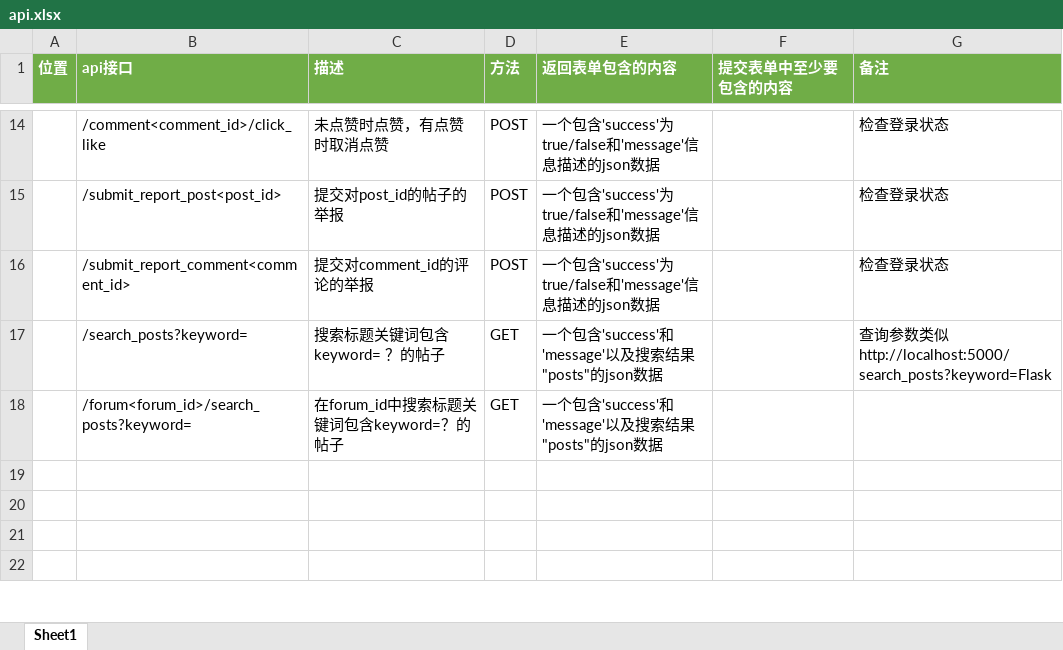
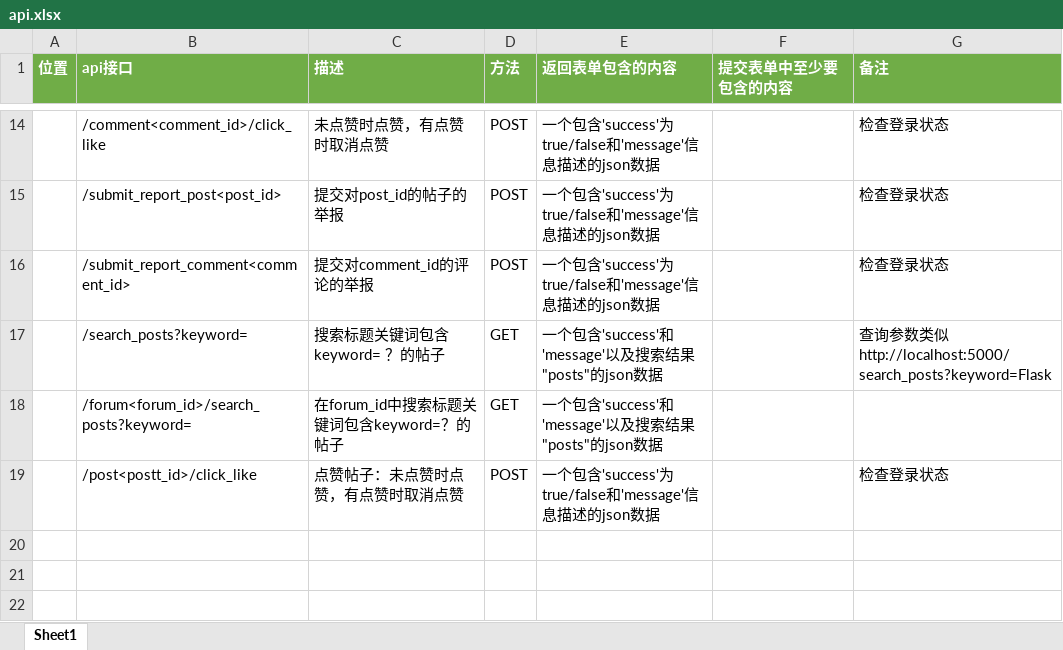
Before and after one commit to Meganefish/database-proj, an Excel workbook: api.xlsx, sheet Sheet1, drawn as a sheet; only a part is shown, gaps mark what is left out; values as stored, in another font and other column widths than the file's, no borders; table styles not drawn; the diff names each change by its address in the sheet, - before the commit and + after, or states it on an @@ line.

Commit message:
api接口

```diff
--- a/api.xlsx (sheet Sheet1)
+++ b/api.xlsx (sheet Sheet1)
-row 19: (empty)
+row 19:  | /post<postt_id>/click_like | 点赞帖子：未点赞时点赞，有点赞时取消点赞 | POST | 一个包含'success'为true/false和'message'信息描述的json数据 |  | 检查登录状态
```
Also changed, not shown: 4 other files.
